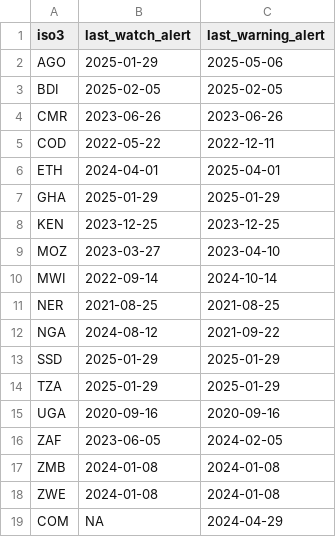
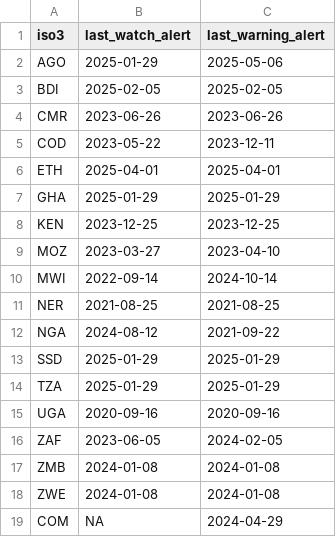
Before and after one commit to OCHA-DAP/ds-afro-cholera, a CSV file: monitoring/last_alerts.csv, drawn as a sheet.

```diff
--- a/monitoring/last_alerts.csv
+++ b/monitoring/last_alerts.csv
@@ -4,4 +4,4 @@ BDI,2025-02-05,2025-02-05
 CMR,2023-06-26,2023-06-26
-COD,2022-05-22,2022-12-11
-ETH,2024-04-01,2025-04-01
+COD,2023-05-22,2023-12-11
+ETH,2025-04-01,2025-04-01
 GHA,2025-01-29,2025-01-29
```
Also changed, not shown: 1 other file.
